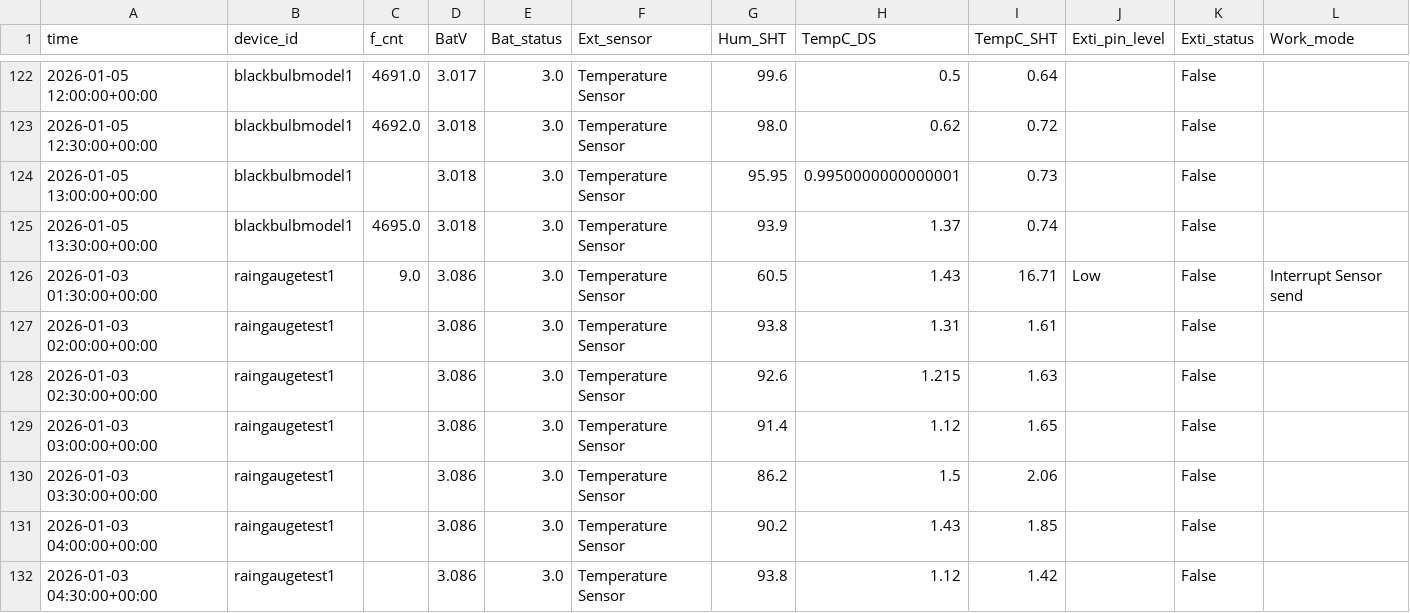
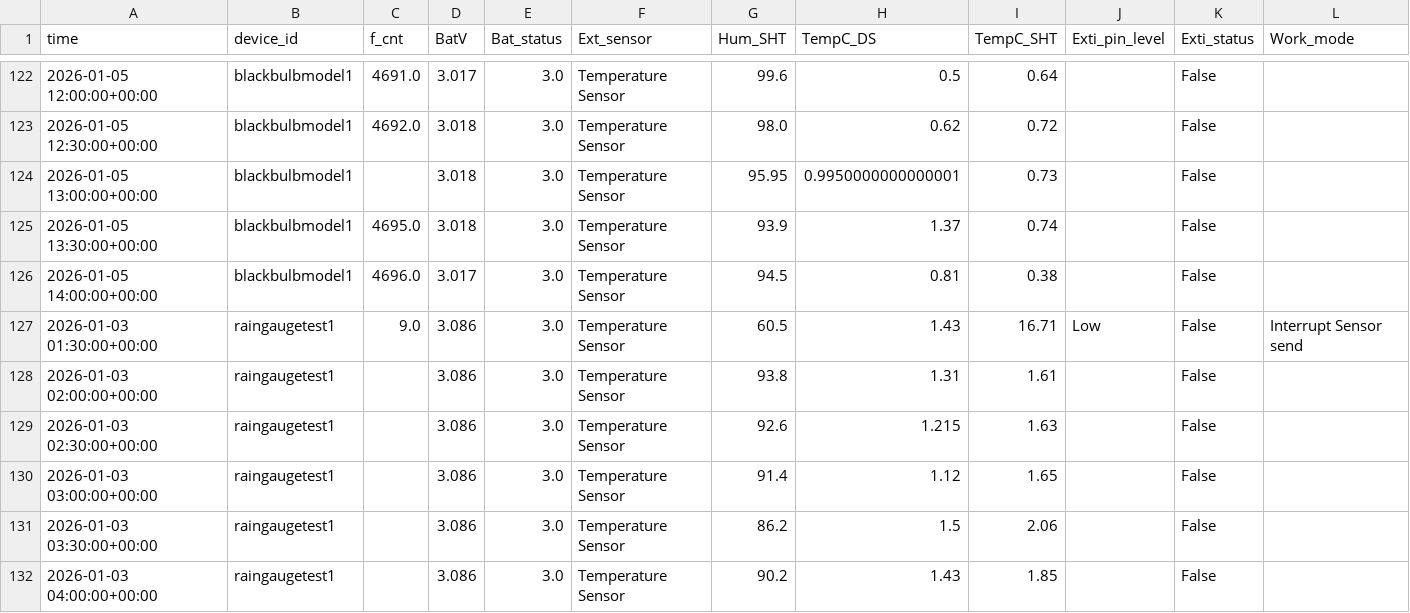
Before and after one commit to chriswalkerbrown/LoEco, a CSV file: data/latest.csv, drawn as a sheet; only a part is shown, gaps mark what is left out; the shorter side is filled out with more unchanged rows.

```diff
--- a/data/latest.csv
+++ b/data/latest.csv
@@ -125,2 +125,3 @@ time,device_id,f_cnt,BatV,Bat_status,Ext_sensor,Hum_SHT,TempC_DS,TempC_SHT,Exti_
 2026-01-05 13:30:00+00:00,blackbulbmodel1,4695.0,3.018,3.0,Temperature Sensor,93.9,1.37,0.74,,False,
+2026-01-05 14:00:00+00:00,blackbulbmodel1,4696.0,3.017,3.0,Temperature Sensor,94.5,0.81,0.38,,False,
 2026-01-03 01:30:00+00:00,raingaugetest1,9.0,3.086,3.0,Temperature Sensor,60.5,1.43,16.71,Low,False,Interrupt Sensor send
```
Also changed, not shown: data/weather_data_2026_W02.csv, 6 other files.
